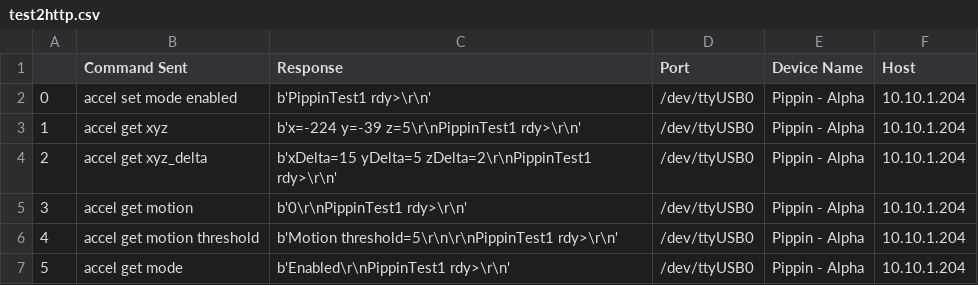
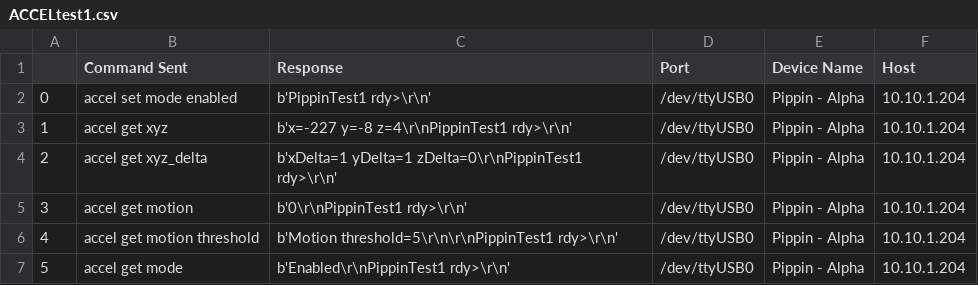
Before and after one commit to bodeyprovansal/Eclipse-Pi, a CSV file: AutoPip Client/ACCELtest1.csv (was AutoPip Client/test2http.csv), drawn as a sheet.

Commit message:
Edited combined local & http demo test scripts

```diff
--- a/AutoPip Client/test2http.csv
+++ b/AutoPip Client/ACCELtest1.csv
@@ -2,4 +2,4 @@
 0,accel set mode enabled,b'PippinTest1 rdy>\r\n',/dev/ttyUSB0,Pippin - Alpha,10.10.1.204
-1,accel get xyz,b'x=-224 y=-39 z=5\r\nPippinTest1 rdy>\r\n',/dev/ttyUSB0,Pippin - Alpha,10.10.1.204
-2,accel get xyz_delta,b'xDelta=15 yDelta=5 zDelta=2\r\nPippinTest1 rdy>\r\n',/dev/ttyUSB0,Pippin - Alpha,10.10.1.204
+1,accel get xyz,b'x=-227 y=-8 z=4\r\nPippinTest1 rdy>\r\n',/dev/ttyUSB0,Pippin - Alpha,10.10.1.204
+2,accel get xyz_delta,b'xDelta=1 yDelta=1 zDelta=0\r\nPippinTest1 rdy>\r\n',/dev/ttyUSB0,Pippin - Alpha,10.10.1.204
 3,accel get motion,b'0\r\nPippinTest1 rdy>\r\n',/dev/ttyUSB0,Pippin - Alpha,10.10.1.204
```
Also changed, not shown: 18 other files.
